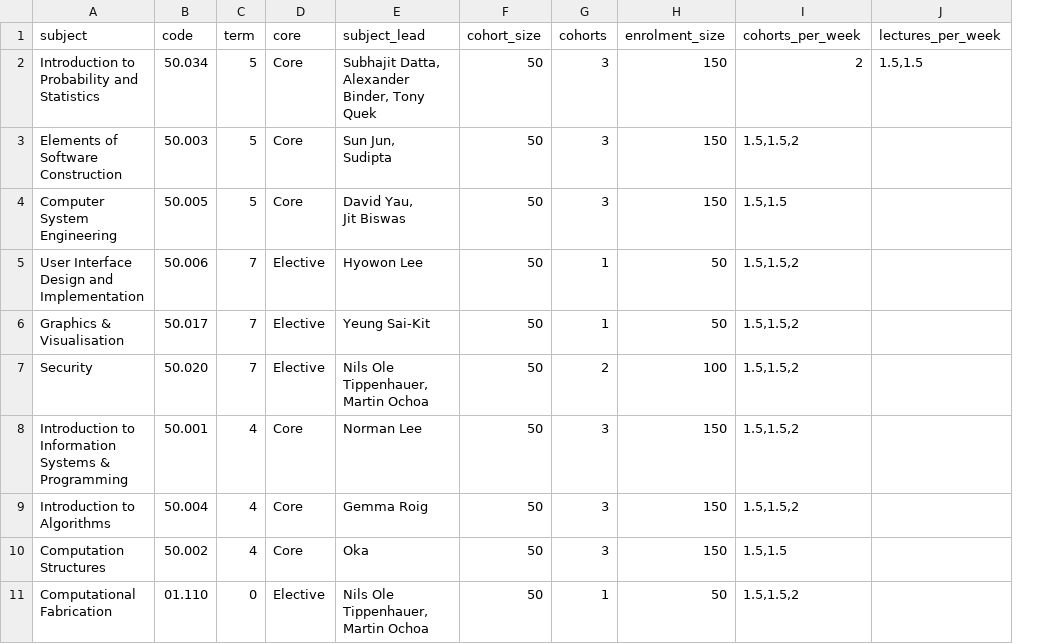
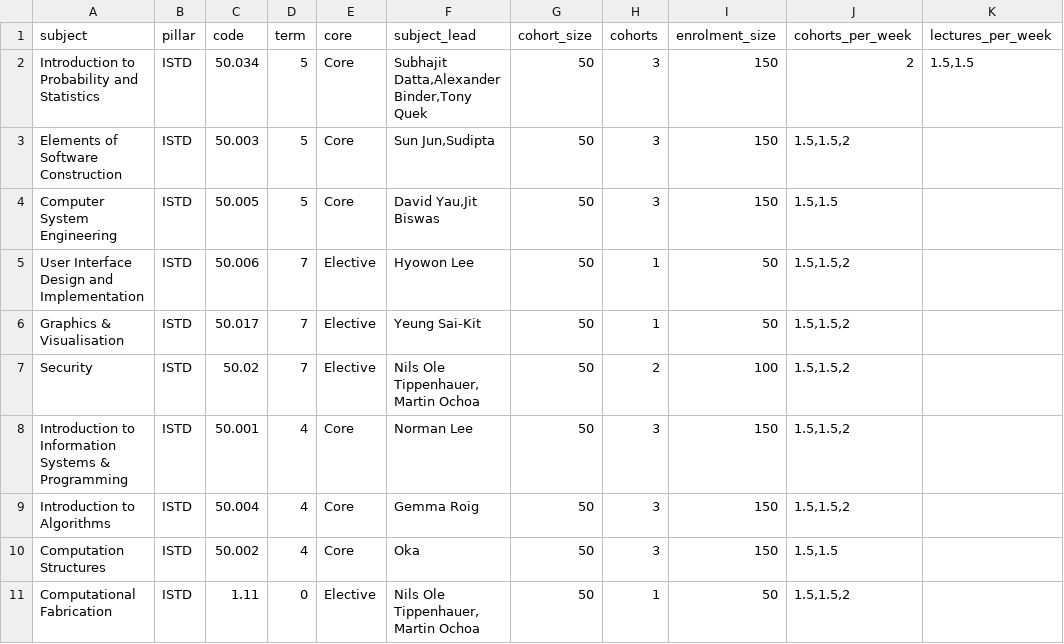
Before and after one commit to 2manslkh/sutd-scheduler-db, a CSV file: django/mysite/sample_input_modules.csv, drawn as a sheet; only a part is shown; addresses are those after the commit; ↵ is a line break in a cell; the diff names each change by its address in the sheet, - before the commit and + after, or states it on an @@ line.

```diff
--- a/django/mysite/sample_input_modules.csv
+++ b/django/mysite/sample_input_modules.csv
+column B (pillar), rows 2-11: all ISTD
-F2 (subject_lead): Subhajit Datta, ↵ Alexander Binder, Tony Quek
+F2 (subject_lead): Subhajit Datta,Alexander Binder,Tony Quek
-F3 (subject_lead): Sun Jun, ↵ Sudipta
+F3 (subject_lead): Sun Jun,Sudipta
-F4 (subject_lead): David Yau, ↵ Jit Biswas
+F4 (subject_lead): David Yau,Jit Biswas
-C7 (code): 50.020
+C7 (code): 50.02
-C11 (code): 01.110
+C11 (code): 1.11
```
Also changed, not shown: django/mysite/sample_input_class2.csv, 2 other files.
